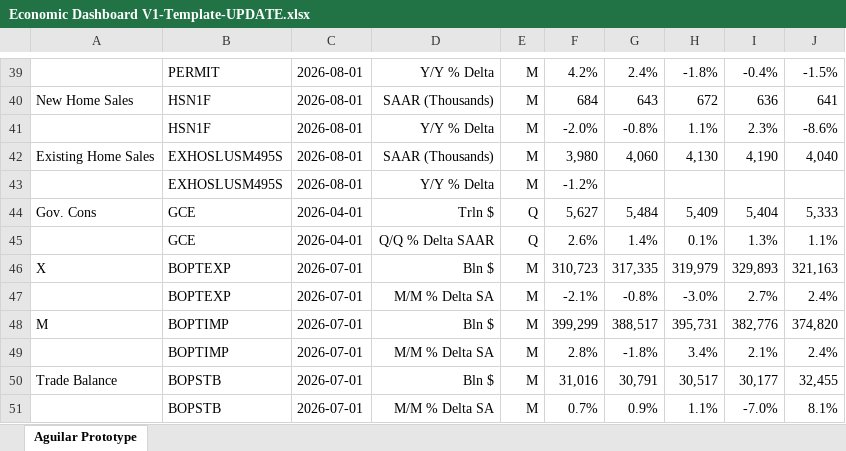
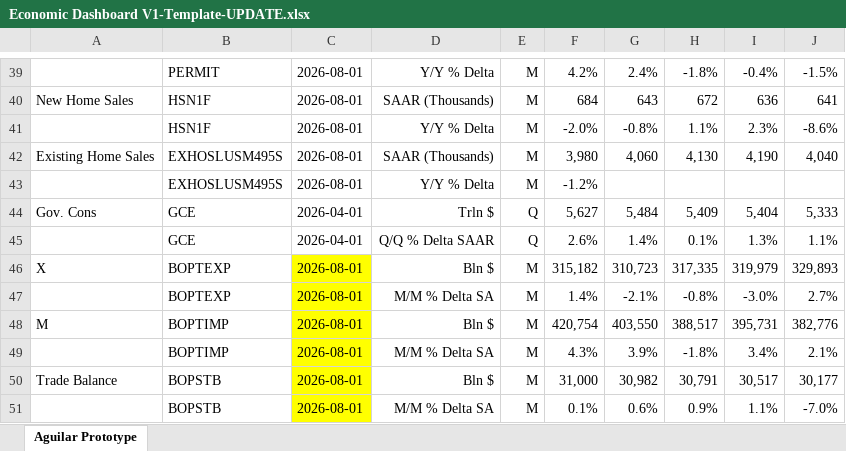
Before and after one commit to BlueMarginalist/MacroDashBoard, an Excel workbook: MacroDashboard Versions/Economic Dashboard V1-Template-UPDATE.xlsx, sheet Aguilar Prototype, drawn as a sheet; only a part is shown, gaps mark what is left out; values as stored, in another font and other column widths than the file's, no borders; the diff covers the shown part only; the diff names each change by its address in the sheet, - before the commit and + after, or states it on an @@ line.

```diff
--- a/MacroDashboard Versions/Economic Dashboard V1-Template-UPDATE.xlsx (sheet Aguilar Prototype)
+++ b/MacroDashboard Versions/Economic Dashboard V1-Template-UPDATE.xlsx (sheet Aguilar Prototype)
-C46:C51: 2026-07-01
+C46:C51: 2026-08-01
-C46:C51 fill: none
+C46:C51 fill: #FFFF00
-F46: 310,723
+F46: 315,182
-G46: 317,335
+G46: 310,723
-H46: 319,979
+H46: 317,335
-I46: 329,893
+I46: 319,979
-J46: 321,163
+J46: 329,893
-F47: -2.1%
+F47: 1.4%
-G47: -0.8%
+G47: -2.1%
-H47: -3.0%
+H47: -0.8%
-I47: 2.7%
+I47: -3.0%
-J47: 2.4%
+J47: 2.7%
-F48: 399,299
+F48: 420,754
-G48: 388,517
+G48: 403,550
-H48: 395,731
+H48: 388,517
-I48: 382,776
+I48: 395,731
-J48: 374,820
+J48: 382,776
-F49: 2.8%
+F49: 4.3%
-G49: -1.8%
+G49: 3.9%
-H49: 3.4%
+H49: -1.8%
-I49: 2.1%
+I49: 3.4%
-J49: 2.4%
+J49: 2.1%
-F50: 31,016
+F50: 31,000
-G50: 30,791
+G50: 30,982
-H50: 30,517
+H50: 30,791
-I50: 30,177
+I50: 30,517
-J50: 32,455
+J50: 30,177
-F51: 0.7%
+F51: 0.1%
-G51: 0.9%
+G51: 0.6%
-H51: 1.1%
+H51: 0.9%
-I51: -7.0%
+I51: 1.1%
-J51: 8.1%
+J51: -7.0%
```
Also changed, not shown: 1 added row, 1 removed row and cell formats elsewhere in this sheet, 9 other files.
